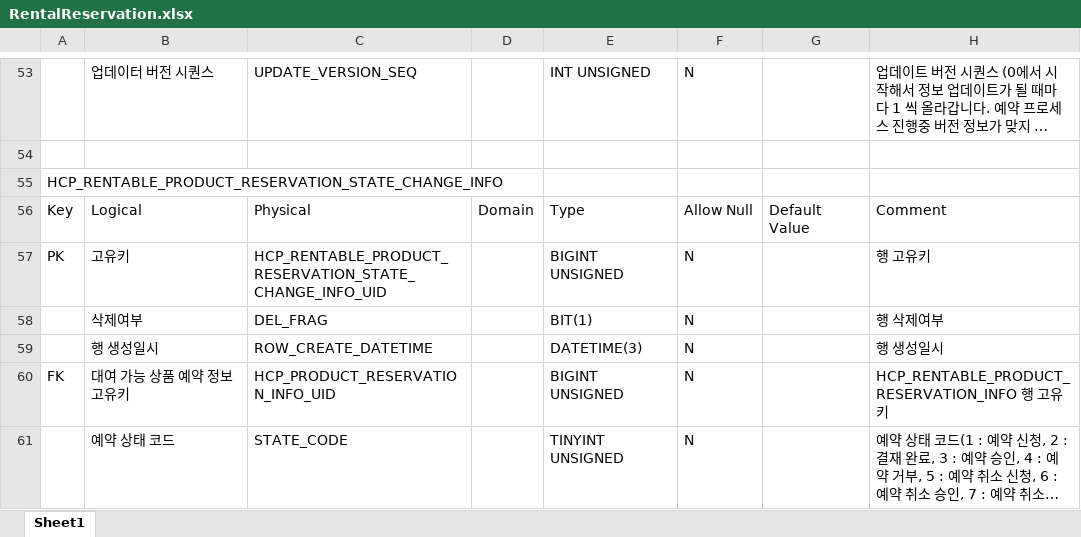
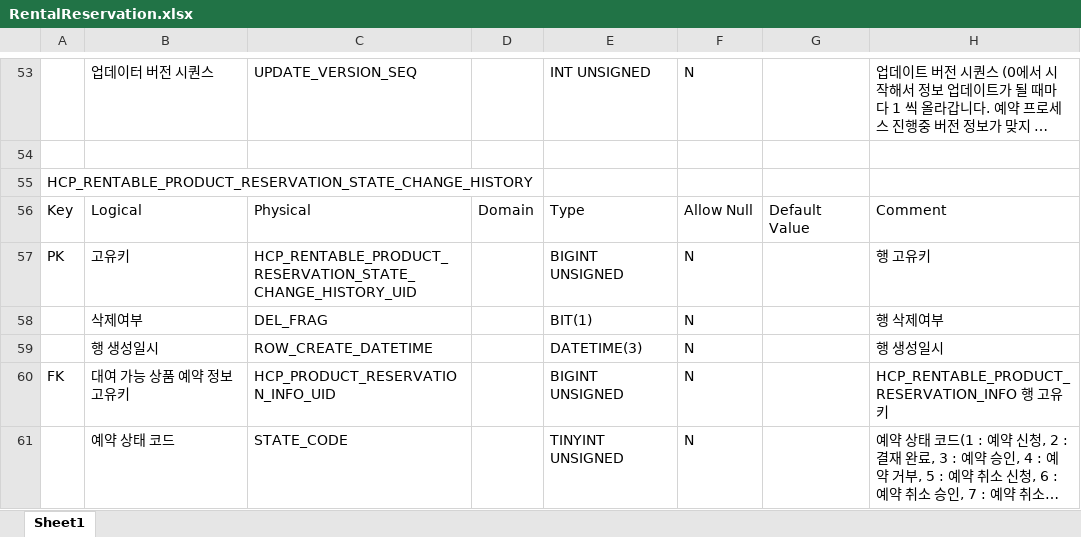
Before and after one commit to RaillyLinker/Kotlin_SpringbootMvc_Template, an Excel workbook: module-service-rental-reservation/external_files/db/RentalReservation.xlsx, sheet Sheet1, drawn as a sheet; only a part is shown, gaps mark what is left out; long unchanged cells end in …; values as stored, in another font and other column widths than the file's, no borders; the diff names each change by its address in the sheet, - before the commit and + after, or states it on an @@ line.

```diff
--- a/module-service-rental-reservation/external_files/db/RentalReservation.xlsx (sheet Sheet1)
+++ b/module-service-rental-reservation/external_files/db/RentalReservation.xlsx (sheet Sheet1)
-A55: HCP_RENTABLE_PRODUCT_RESERVATION_STATE_CHANGE_INFO
+A55: HCP_RENTABLE_PRODUCT_RESERVATION_STATE_CHANGE_HISTORY
-C57: HCP_RENTABLE_PRODUCT_RESERVATION_STATE_CHANGE_INFO_UID
+C57: HCP_RENTABLE_PRODUCT_RESERVATION_STATE_CHANGE_HISTORY_UID
```
Also changed, not shown: 3 other files.
